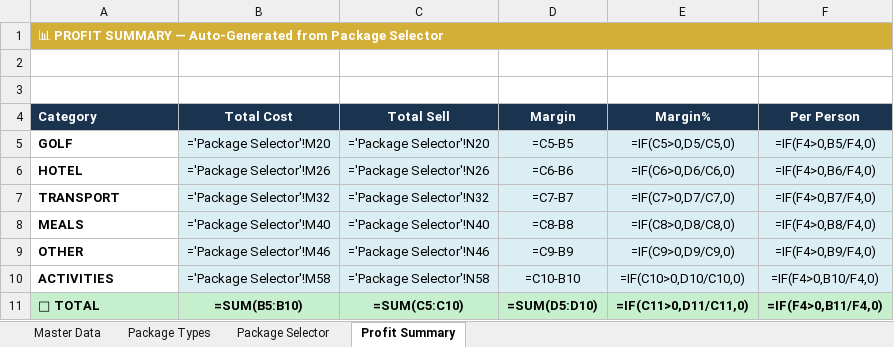
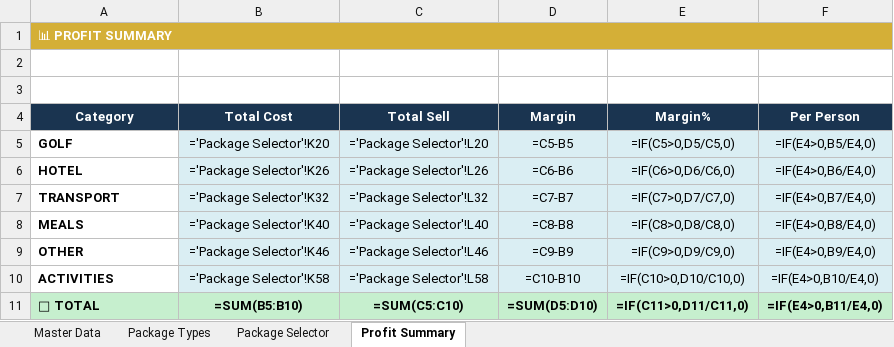
Before and after one commit to heesung2lee/resonateclub.github.io, an Excel workbook: files/LA_Golf_Package_Selector_v3.xlsx, sheet Profit Summary, drawn as a sheet; values as stored, in another font and other column widths than the file's, no borders; formulas without a stored value are shown as written; the diff names each change by its address in the sheet, - before the commit and + after, or states it on an @@ line.

```diff
--- a/files/LA_Golf_Package_Selector_v3.xlsx (sheet Profit Summary)
+++ b/files/LA_Golf_Package_Selector_v3.xlsx (sheet Profit Summary)
-A1 (Category): 📊 PROFIT SUMMARY — Auto-Generated from Package Selector
+A1 (Category): 📊 PROFIT SUMMARY
-A4 alignment: left
+A4 alignment: center
-B5 (Total Cost): ='Package Selector'!M20
+B5 (Total Cost): ='Package Selector'!K20
-C5 (Total Sell): ='Package Selector'!N20
+C5 (Total Sell): ='Package Selector'!L20
-F5 (Per Person): =IF(F4>0,B5/F4,0)
+F5 (Per Person): =IF(E4>0,B5/E4,0)
-B6 (Total Cost): ='Package Selector'!M26
+B6 (Total Cost): ='Package Selector'!K26
-C6 (Total Sell): ='Package Selector'!N26
+C6 (Total Sell): ='Package Selector'!L26
-F6 (Per Person): =IF(F4>0,B6/F4,0)
+F6 (Per Person): =IF(E4>0,B6/E4,0)
-B7 (Total Cost): ='Package Selector'!M32
+B7 (Total Cost): ='Package Selector'!K32
-C7 (Total Sell): ='Package Selector'!N32
+C7 (Total Sell): ='Package Selector'!L32
-F7 (Per Person): =IF(F4>0,B7/F4,0)
+F7 (Per Person): =IF(E4>0,B7/E4,0)
-B8 (Total Cost): ='Package Selector'!M40
+B8 (Total Cost): ='Package Selector'!K40
-C8 (Total Sell): ='Package Selector'!N40
+C8 (Total Sell): ='Package Selector'!L40
-F8 (Per Person): =IF(F4>0,B8/F4,0)
+F8 (Per Person): =IF(E4>0,B8/E4,0)
-B9 (Total Cost): ='Package Selector'!M46
+B9 (Total Cost): ='Package Selector'!K46
-C9 (Total Sell): ='Package Selector'!N46
+C9 (Total Sell): ='Package Selector'!L46
-F9 (Per Person): =IF(F4>0,B9/F4,0)
+F9 (Per Person): =IF(E4>0,B9/E4,0)
-B10 (Total Cost): ='Package Selector'!M58
+B10 (Total Cost): ='Package Selector'!K58
-C10 (Total Sell): ='Package Selector'!N58
+C10 (Total Sell): ='Package Selector'!L58
-F10 (Per Person): =IF(F4>0,B10/F4,0)
+F10 (Per Person): =IF(E4>0,B10/E4,0)
-F11 (Per Person): =IF(F4>0,B11/F4,0)
+F11 (Per Person): =IF(E4>0,B11/E4,0)
```
Also changed, not shown: sheet Package Selector, sheet Master Data, hidden cells.
